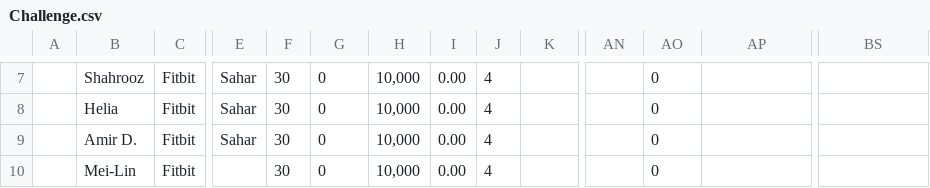
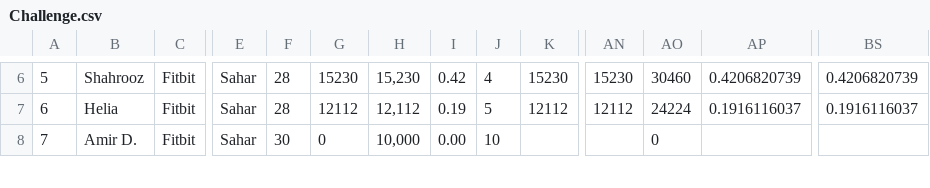
Before and after one commit to synchronization/challenge, a CSV file: Challenge.csv, drawn as a sheet; only a part is shown, gaps mark what is left out; removed rows and columns are numbered as before the commit, all else as after; rows hold the shown columns only; the diff covers the shown part only; the diff names each change by its address in the sheet, - before the commit and + after, or states it on an @@ line.

```diff
--- a/Challenge.csv
+++ b/Challenge.csv
-A6: (empty)
+A6: 5
-F6:F7: 30
+F6:F7: 28
-G6: 0
+G6: 15230
-H6: 10,000
+H6: 15,230
-I6: 0.00
+I6: 0.42
-K6: (empty)
+K6: 15230
-AN6: (empty)
+AN6: 15230
-AO6: 0
+AO6: 30460
-AP6: (empty)
+AP6: 0.4206820739
-BS6: (empty)
+BS6: 0.4206820739
-A7: (empty)
+A7: 6
-G7: 0
+G7: 12112
-H7: 10,000
+H7: 12,112
-I7: 0.00
+I7: 0.19
-J7: 4
+J7: 5
-K7: (empty)
+K7: 12112
-AN7: (empty)
+AN7: 12112
-AO7: 0
+AO7: 24224
-AP7: (empty)
+AP7: 0.1916116037
-BS7: (empty)
+BS7: 0.1916116037
-A8: (empty)
+A8: 7
-J8: 4
+J8: 10
-row 10:  | Mei-Lin | Fitbit |  | 30 | 0 | 10,000 | 0.00 | 4 |  |  | 0
```
Also changed, not shown: 5 removed rows and 87 edited cells elsewhere in this file, acc-data.tsv, 1 other file.
